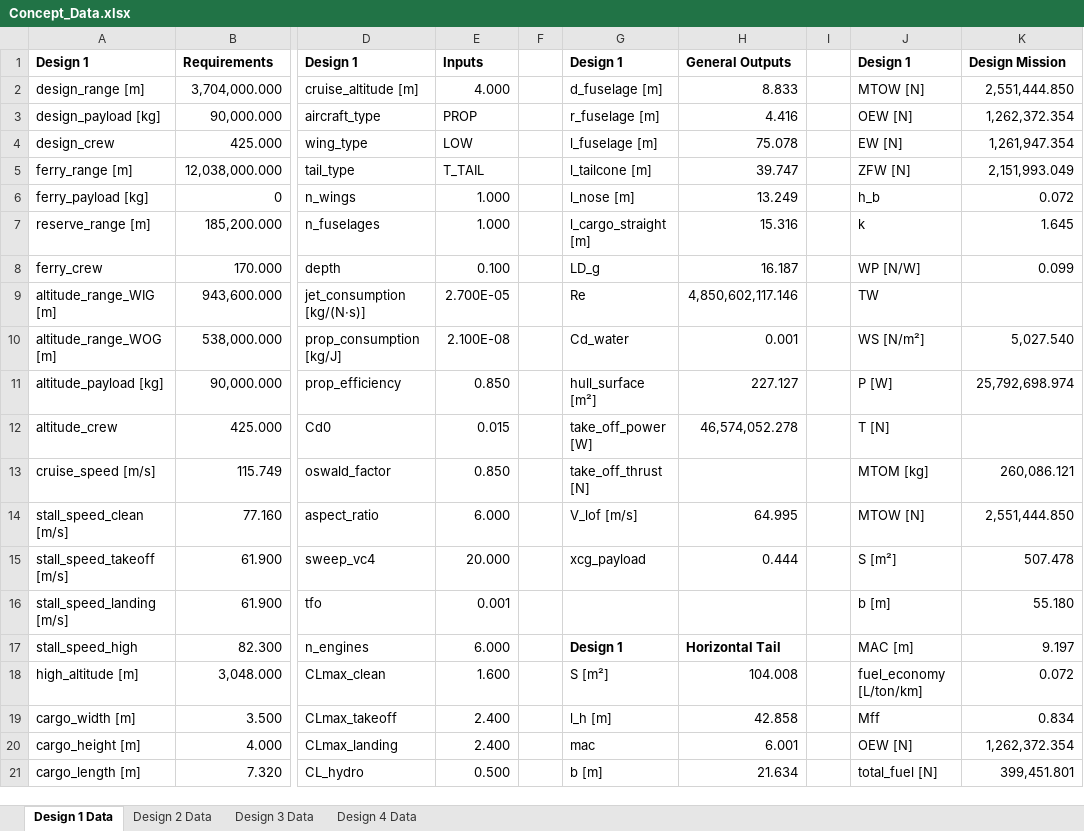
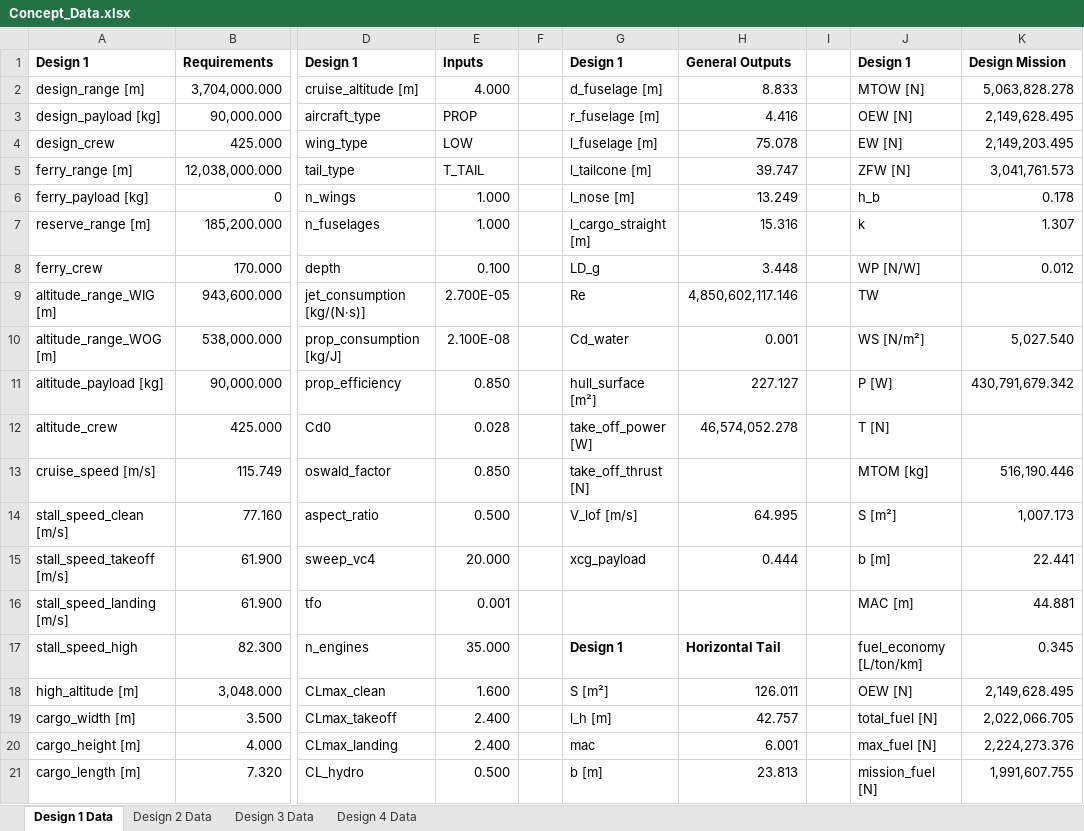
Before and after one commit to PaSieg0/Ekranoplan-DSE, an Excel workbook: Concept_Data.xlsx, sheet Design 1 Data, drawn as a sheet; only a part is shown, gaps mark what is left out; values as stored, in another font and other column widths than the file's, no borders; the diff covers the shown part only; the diff names each change by its address in the sheet, - before the commit and + after, or states it on an @@ line.

```diff
--- a/Concept_Data.xlsx (sheet Design 1 Data)
+++ b/Concept_Data.xlsx (sheet Design 1 Data)
-K2: 2,551,444.850
+K2: 5,063,828.278
-K3: 1,262,372.354
+K3: 2,149,628.495
-K4: 1,261,947.354
+K4: 2,149,203.495
-K5: 2,151,993.049
+K5: 3,041,761.573
-K6: 0.072
+K6: 0.178
-K7: 1.645
+K7: 1.307
-H8: 16.187
+H8: 3.448
-K8: 0.099
+K8: 0.012
-K11: 25,792,698.974
+K11: 430,791,679.342
-E12: 0.015
+E12: 0.028
-K13: 260,086.121
+K13: 516,190.446
-E14: 6.000
+E14: 0.500
-J14: MTOW [N]
+J14: S [m²]
-K14: 2,551,444.850
+K14: 1,007.173
-J15: S [m²]
+J15: b [m]
-K15: 507.478
+K15: 22.441
-J16: b [m]
+J16: MAC [m]
-K16: 55.180
+K16: 44.881
-E17: 6.000
+E17: 35.000
-J17: MAC [m]
+J17: fuel_economy [L/ton/km]
-K17: 9.197
+K17: 0.345
-H18: 104.008
+H18: 126.011
-J18: fuel_economy [L/ton/km]
+J18: OEW [N]
-K18: 0.072
+K18: 2,149,628.495
-H19: 42.858
+H19: 42.757
-J19: Mff
+J19: total_fuel [N]
-K19: 0.834
+K19: 2,022,066.705
-J20: OEW [N]
+J20: max_fuel [N]
-K20: 1,262,372.354
+K20: 2,224,273.376
-H21: 21.634
+H21: 23.813
-J21: total_fuel [N]
+J21: mission_fuel [N]
-K21: 399,451.801
+K21: 1,991,607.755
```
Also changed, not shown: 29 edited cells elsewhere in this sheet, sheet Design 2 Data, sheet Design 3 Data, sheet Design 4 Data, 6 other files.
